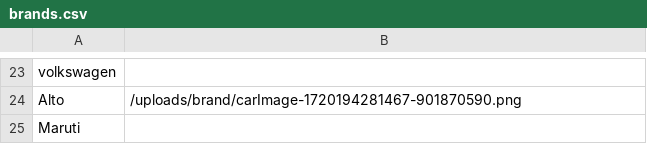
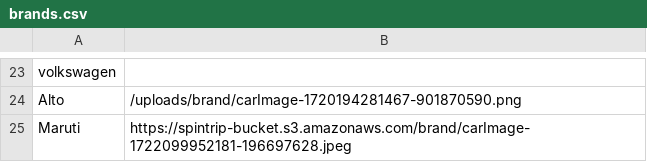
Before and after one commit to saswat555/SpinTrip_Backend, a CSV file: data/brands.csv, drawn as a sheet; only a part is shown, gaps mark what is left out.

Commit message:
logo addition in s3 bucket

```diff
--- a/data/brands.csv
+++ b/data/brands.csv
@@ -24,2 +24,2 @@ volkswagen,
 Alto,/uploads/brand/carImage-1720194281467-901870590.png
-Maruti,
+Maruti,https://spintrip-bucket.s3.amazonaws.com/brand/carImage-1722099952181-196697628.jpeg
```
Also changed, not shown: 3 other files.
